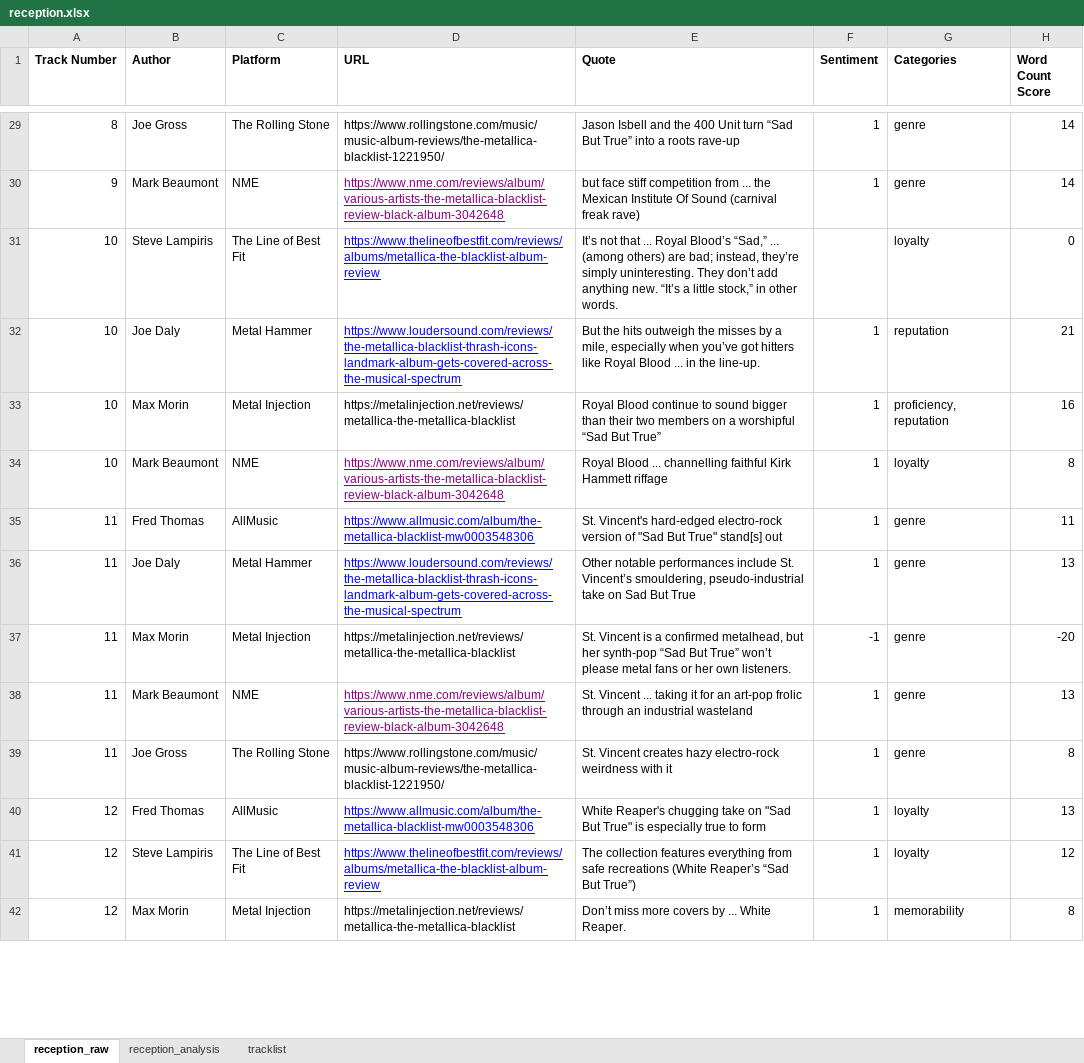
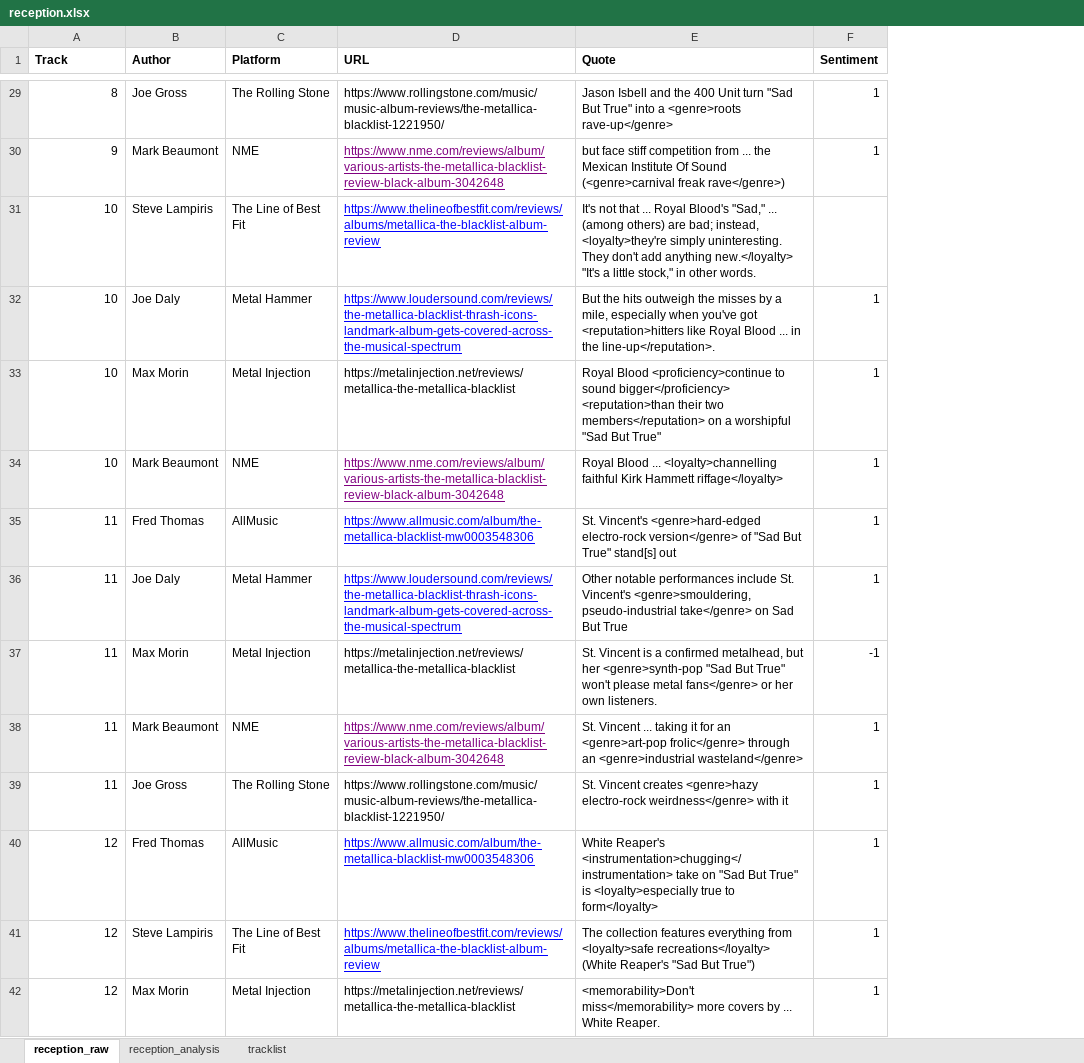
Before and after one commit to caroldinh/metallica-blacklist, an Excel workbook: reception.xlsx, sheet reception_raw, drawn as a sheet; only a part is shown, gaps mark what is left out; values as stored, in another font and other column widths than the file's, no borders; the diff covers the shown part only; the diff names each change by its address in the sheet, - before the commit and + after, or states it on an @@ line.

Commit message:
start reception chart

```diff
--- a/reception.xlsx (sheet reception_raw)
+++ b/reception.xlsx (sheet reception_raw)
-column G (Categories), rows 29-42: genre | genre | loyalty | reputation | proficiency, reputation | loyalty | genre | genre | genre | genre | genre | loyalty | loyalty | memorability
-column H (Word Count Score), rows 29-42: 14 | 14 | 0 | 21 | 16 | 8 | 11 | 13 | -20 | 13 | 8 | 13 | 12 | 8
-A1: Track Number
+A1: Track
-E29 (Quote): …Unit turn “Sad But True” into a roots rave-up
+E29 (Quote): …Unit turn "Sad But True" into a <genre>roots rave-up</genre>
-E30 (Quote): …Of Sound (carnival freak rave)
+E30 (Quote): …Of Sound (<genre>carnival freak rave</genre>)
-E31 (Quote): It’s not that ... Royal Blood’s “Sad,” ... (among others) are bad; instead, they’re simply uninteresting. They don’t add anything new. “It’s a little stock,” in other…
+E31 (Quote): It's not that ... Royal Blood's "Sad," ... (among others) are bad; instead, <loyalty>they're simply uninteresting. They don't add anything new.</loyalty> "It's a little stock," in other…
-E32 (Quote): …especially when you’ve got hitters like Royal Blood ... in the line-up.
+E32 (Quote): …especially when you've got <reputation>hitters like Royal Blood ... in the line-up</reputation>.
-E33 (Quote): Royal Blood continue to sound bigger than their two members on a worshipful “Sad But True”
+E33 (Quote): Royal Blood <proficiency>continue to sound bigger</proficiency> <reputation>than their two members</reputation> on a worshipful "Sad But True"
-E34 (Quote): …Blood ... channelling faithful Kirk Hammett riffage
+E34 (Quote): …Blood ... <loyalty>channelling faithful Kirk Hammett riffage</loyalty>
-E35 (Quote): St. Vincent's hard-edged electro-rock version of "Sad…
+E35 (Quote): St. Vincent's <genre>hard-edged electro-rock version</genre> of "Sad…
-E36 (Quote): …include St. Vincent’s smouldering, pseudo-industrial take on Sad…
+E36 (Quote): …include St. Vincent's <genre>smouldering, pseudo-industrial take</genre> on Sad…
-E37 (Quote): …but her synth-pop “Sad But True” won’t please metal fans or her…
+E37 (Quote): …but her <genre>synth-pop "Sad But True" won't please metal fans</genre> or her…
-E38 (Quote): …for an art-pop frolic through an industrial wasteland
+E38 (Quote): …for an <genre>art-pop frolic</genre> through an <genre>industrial wasteland</genre>
-E39 (Quote): …Vincent creates hazy electro-rock weirdness with it
+E39 (Quote): …Vincent creates <genre>hazy electro-rock weirdness</genre> with it
-E40 (Quote): White Reaper's chugging take on "Sad But True" is especially true to form
+E40 (Quote): White Reaper's <instrumentation>chugging</instrumentation> take on "Sad But True" is <loyalty>especially true to form</loyalty>
-E41 (Quote): …everything from safe recreations (White Reaper’s “Sad But True”)
+E41 (Quote): …everything from <loyalty>safe recreations</loyalty> (White Reaper's "Sad But True")
-E42 (Quote): Don’t miss more covers…
+E42 (Quote): <memorability>Don't miss</memorability> more covers…
```
Also changed, not shown: 124 edited cells and cell formats elsewhere in this sheet, sheet reception_analysis, 16 other files.
